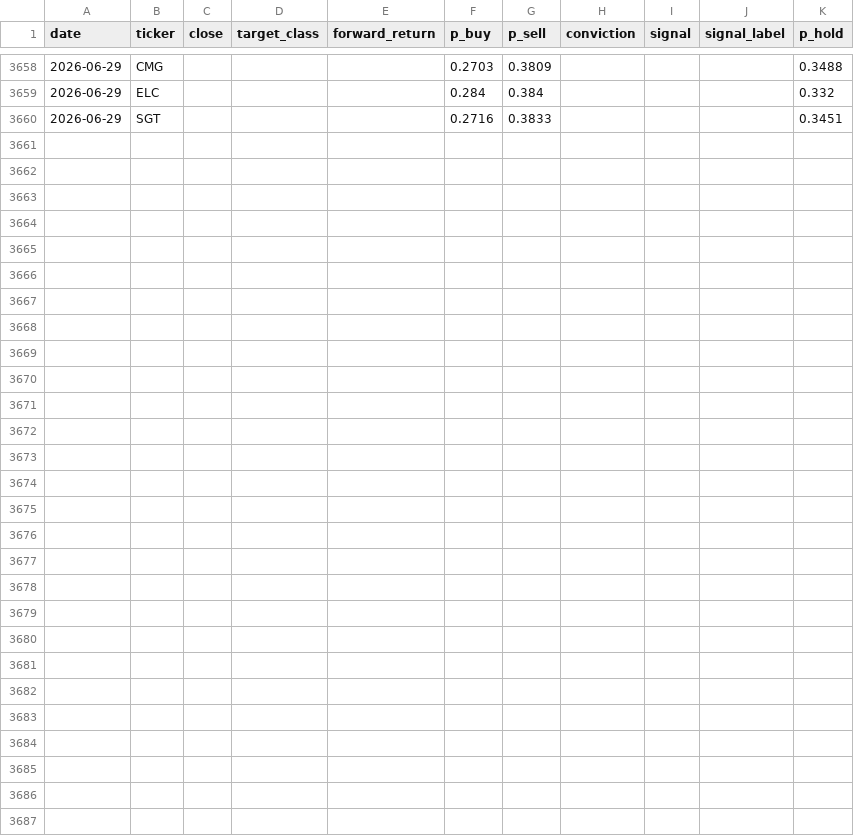
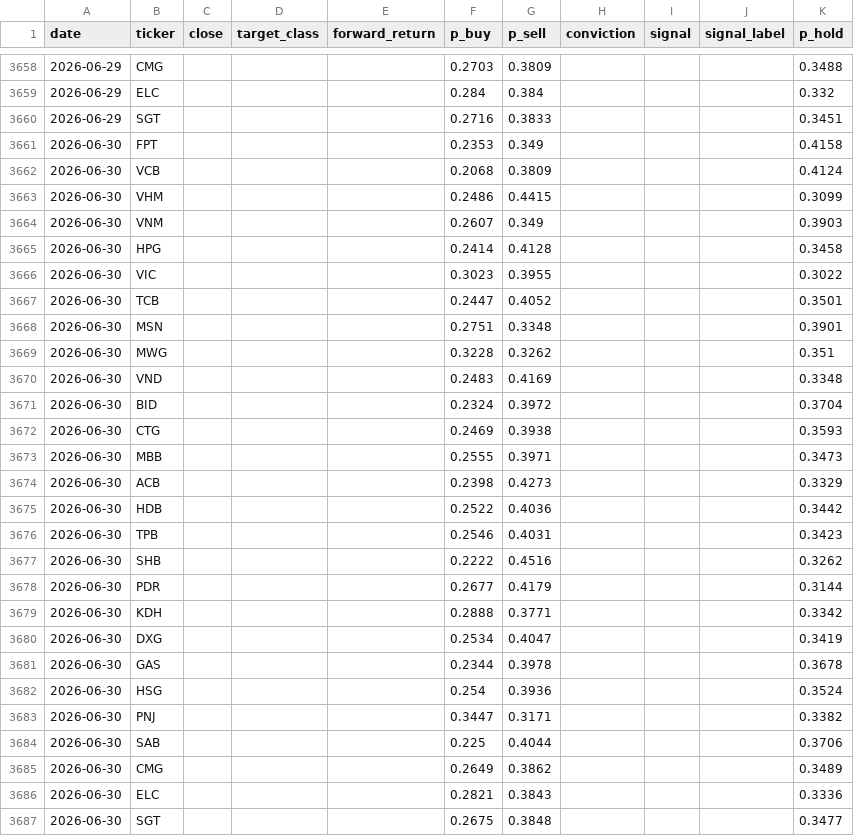
Before and after one commit to amyas-lab/DL4AI-240166-project, a CSV file: data/vietnam/task3_signals_production.csv, drawn as a sheet; only a part is shown, gaps mark what is left out.

```diff
--- a/data/vietnam/task3_signals_production.csv
+++ b/data/vietnam/task3_signals_production.csv
@@ -3660 +3660,28 @@ date,ticker,close,target_class,forward_return,p_buy,p_sell,conviction,signal,sig
 2026-06-29,SGT,,,,0.2716,0.3833,,,,0.3451
+2026-06-30,FPT,,,,0.2353,0.349,,,,0.4158
+2026-06-30,VCB,,,,0.2068,0.3809,,,,0.4124
+2026-06-30,VHM,,,,0.2486,0.4415,,,,0.3099
+2026-06-30,VNM,,,,0.2607,0.349,,,,0.3903
+2026-06-30,HPG,,,,0.2414,0.4128,,,,0.3458
+2026-06-30,VIC,,,,0.3023,0.3955,,,,0.3022
+2026-06-30,TCB,,,,0.2447,0.4052,,,,0.3501
+2026-06-30,MSN,,,,0.2751,0.3348,,,,0.3901
+2026-06-30,MWG,,,,0.3228,0.3262,,,,0.351
+2026-06-30,VND,,,,0.2483,0.4169,,,,0.3348
+2026-06-30,BID,,,,0.2324,0.3972,,,,0.3704
+2026-06-30,CTG,,,,0.2469,0.3938,,,,0.3593
+2026-06-30,MBB,,,,0.2555,0.3971,,,,0.3473
+2026-06-30,ACB,,,,0.2398,0.4273,,,,0.3329
+2026-06-30,HDB,,,,0.2522,0.4036,,,,0.3442
+2026-06-30,TPB,,,,0.2546,0.4031,,,,0.3423
+2026-06-30,SHB,,,,0.2222,0.4516,,,,0.3262
+2026-06-30,PDR,,,,0.2677,0.4179,,,,0.3144
+2026-06-30,KDH,,,,0.2888,0.3771,,,,0.3342
+2026-06-30,DXG,,,,0.2534,0.4047,,,,0.3419
+2026-06-30,GAS,,,,0.2344,0.3978,,,,0.3678
+2026-06-30,HSG,,,,0.254,0.3936,,,,0.3524
+2026-06-30,PNJ,,,,0.3447,0.3171,,,,0.3382
+2026-06-30,SAB,,,,0.225,0.4044,,,,0.3706
+2026-06-30,CMG,,,,0.2649,0.3862,,,,0.3489
+2026-06-30,ELC,,,,0.2821,0.3843,,,,0.3336
+2026-06-30,SGT,,,,0.2675,0.3848,,,,0.3477
```
